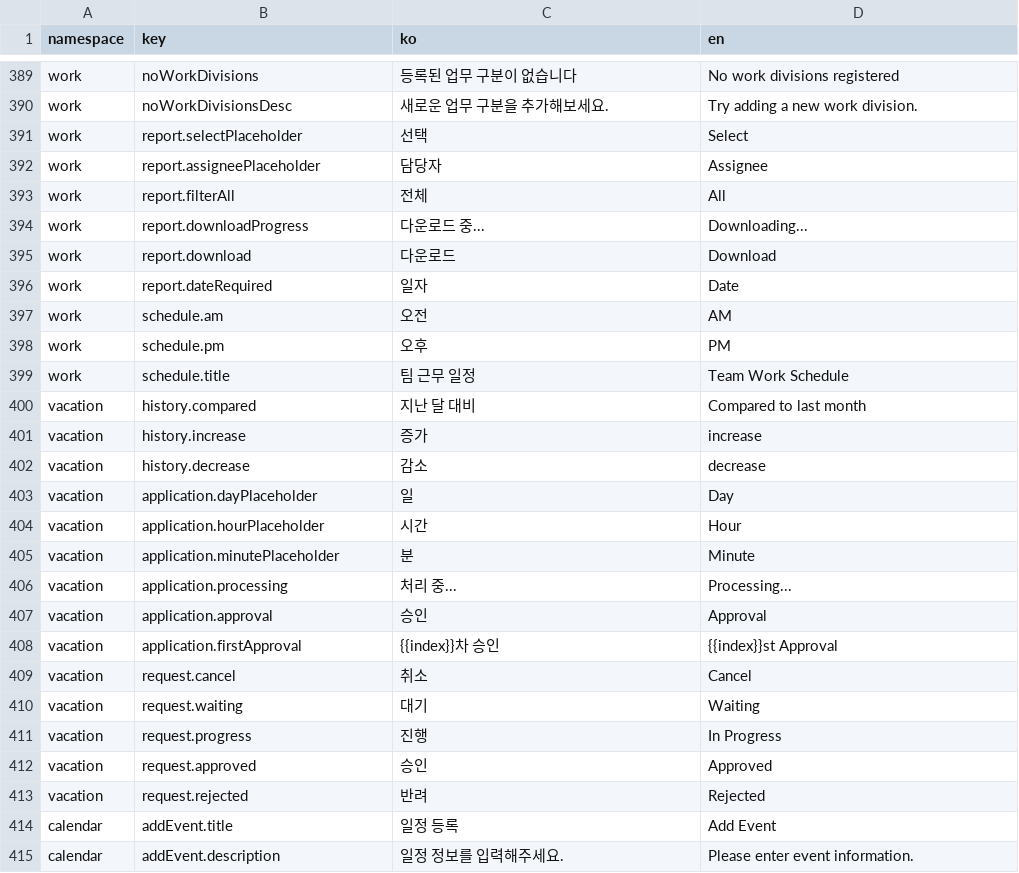
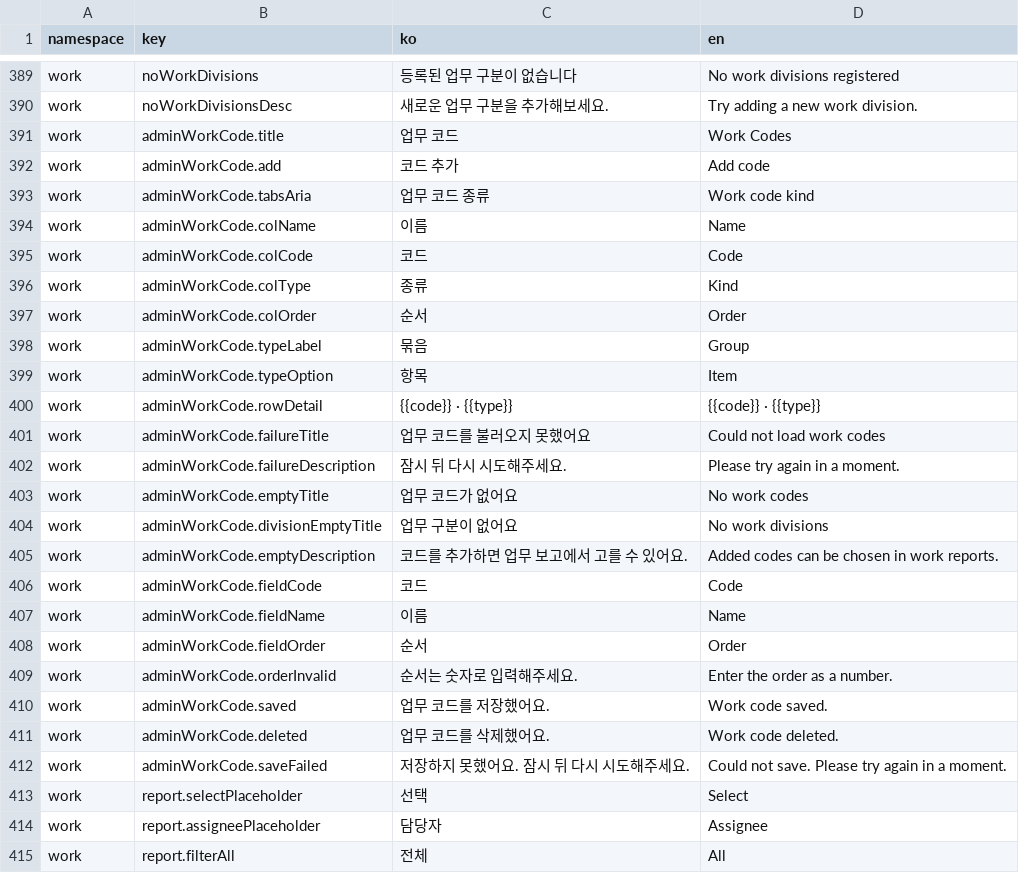
Before and after one commit to lshdainty/groo-ieum-front, a CSV file: i18n/translations.csv, drawn as a sheet; only a part is shown, gaps mark what is left out; the shorter side is filled out with more unchanged rows.

```diff
--- a/i18n/translations.csv
+++ b/i18n/translations.csv
@@ -390,2 +390,24 @@ work,noWorkDivisions,등록된 업무 구분이 없습니다,No work divisions r
 work,noWorkDivisionsDesc,새로운 업무 구분을 추가해보세요.,Try adding a new work division.
+work,adminWorkCode.title,업무 코드,Work Codes
+work,adminWorkCode.add,코드 추가,Add code
+work,adminWorkCode.tabsAria,업무 코드 종류,Work code kind
+work,adminWorkCode.colName,이름,Name
+work,adminWorkCode.colCode,코드,Code
+work,adminWorkCode.colType,종류,Kind
+work,adminWorkCode.colOrder,순서,Order
+work,adminWorkCode.typeLabel,묶음,Group
+work,adminWorkCode.typeOption,항목,Item
+work,adminWorkCode.rowDetail,{{code}} · {{type}},{{code}} · {{type}}
+work,adminWorkCode.failureTitle,업무 코드를 불러오지 못했어요,Could not load work codes
+work,adminWorkCode.failureDescription,잠시 뒤 다시 시도해주세요.,Please try again in a moment.
+work,adminWorkCode.emptyTitle,업무 코드가 없어요,No work codes
+work,adminWorkCode.divisionEmptyTitle,업무 구분이 없어요,No work divisions
+work,adminWorkCode.emptyDescription,코드를 추가하면 업무 보고에서 고를 수 있어요.,Added codes can be chosen in work reports.
+work,adminWorkCode.fieldCode,코드,Code
+work,adminWorkCode.fieldName,이름,Name
+work,adminWorkCode.fieldOrder,순서,Order
+work,adminWorkCode.orderInvalid,순서는 숫자로 입력해주세요.,Enter the order as a number.
+work,adminWorkCode.saved,업무 코드를 저장했어요.,Work code saved.
+work,adminWorkCode.deleted,업무 코드를 삭제했어요.,Work code deleted.
+work,adminWorkCode.saveFailed,저장하지 못했어요. 잠시 뒤 다시 시도해주세요.,Could not save. Please try again in a moment.
 work,report.selectPlaceholder,선택,Select
```
Also changed, not shown: 15 other files.
